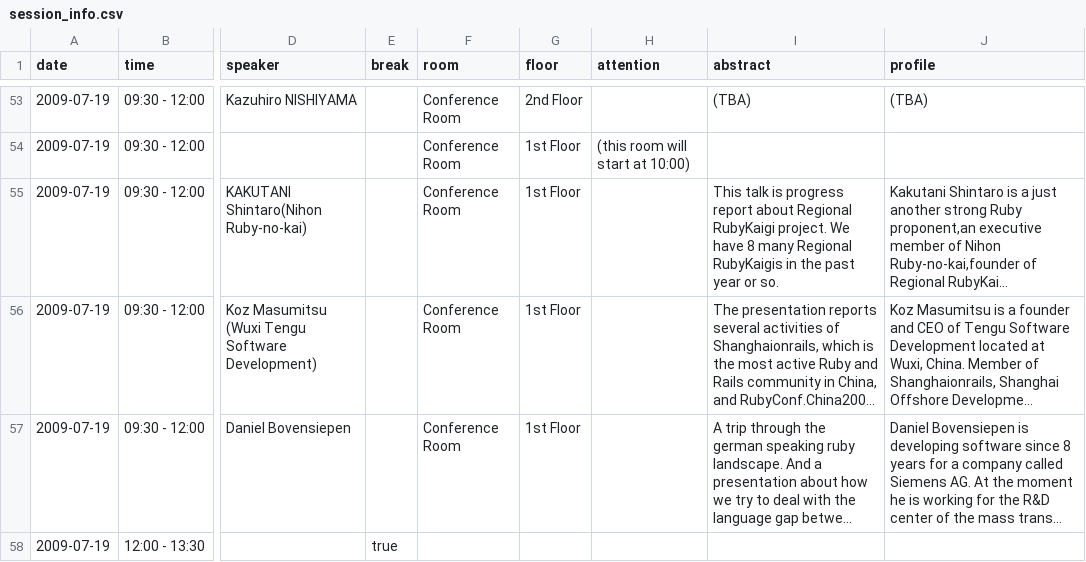
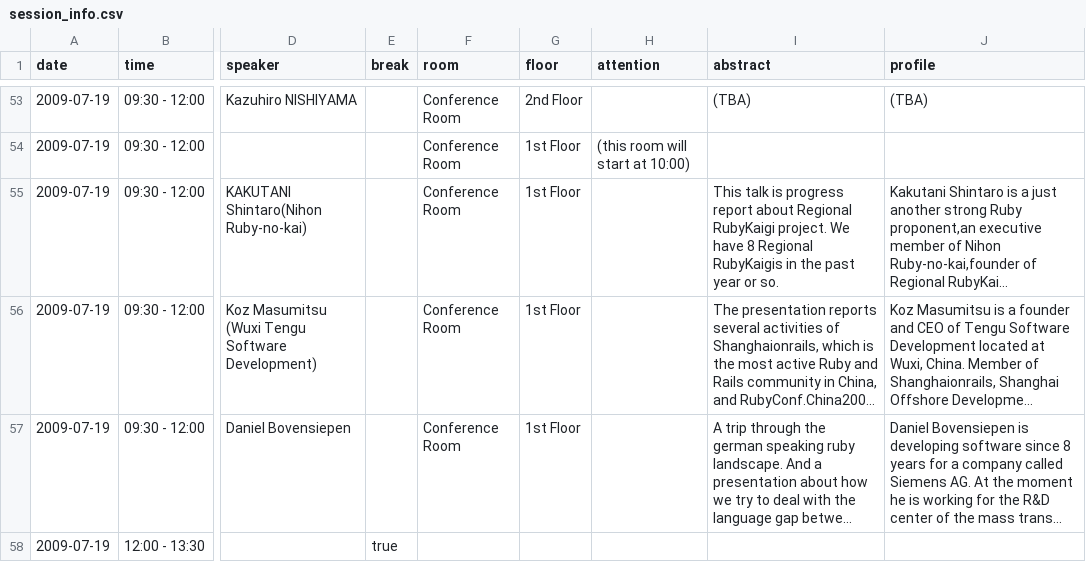
Before and after one commit to katsuyoshi/irubykaigi, a CSV file: Project/English.lproj/session_info.csv, drawn as a sheet; only a part is shown, gaps mark what is left out; long unchanged cells end in …; the diff covers the shown part only; the diff names each change by its address in the sheet, - before the commit and + after, or states it on an @@ line.

```diff
--- a/Project/English.lproj/session_info.csv
+++ b/Project/English.lproj/session_info.csv
-I55 (abstract): …have 8 many Regional RubyKaigis…
+I55 (abstract): …have 8 Regional RubyKaigis…
```
Also changed, not shown: 11 edited cells elsewhere in this file, Project/Japanese.lproj/session_info.csv, 2 other files.
